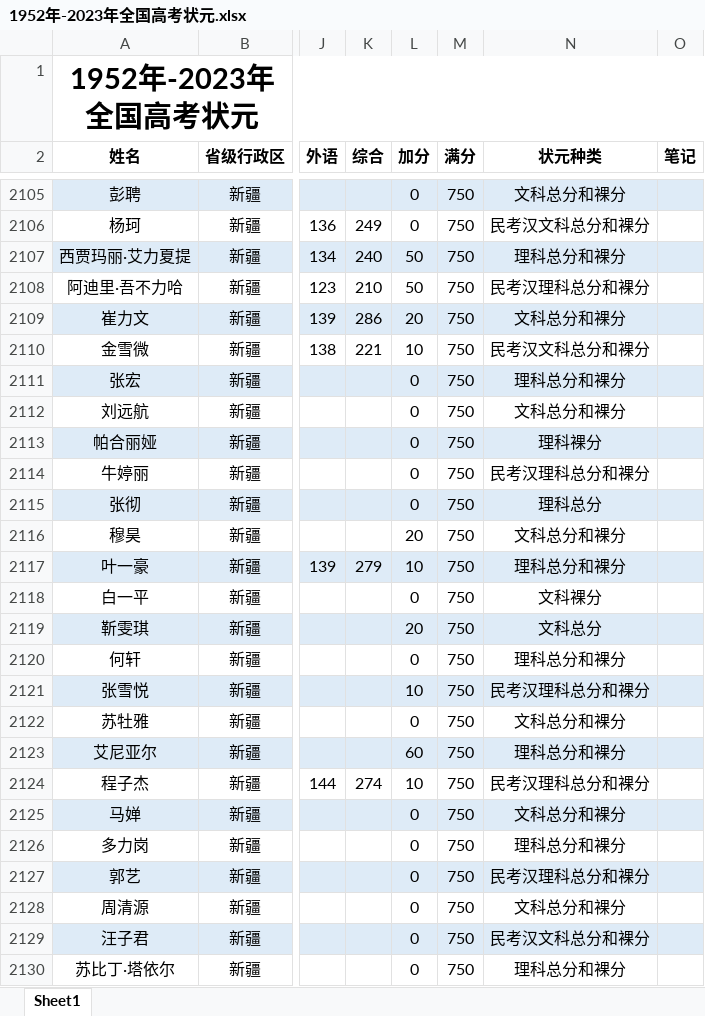
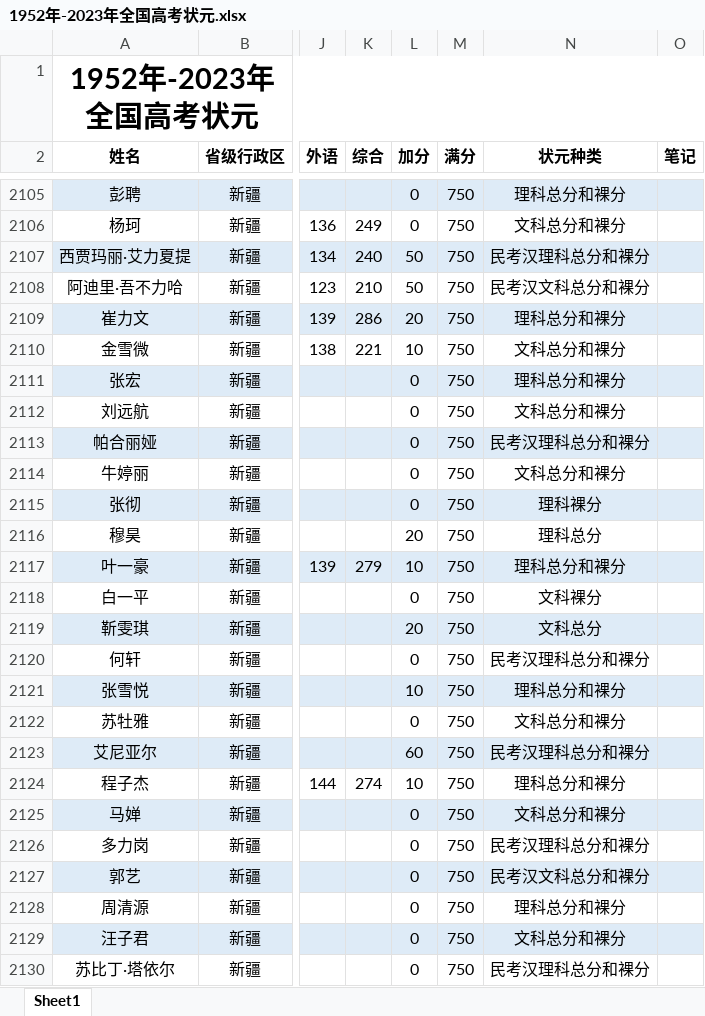
Before and after one commit to sdgedfegw/1952-2023-quanguo-gaokao-zhuangyuan, an Excel workbook: 1952年-2023年全国高考状元.xlsx, sheet Sheet1, drawn as a sheet; only a part is shown, gaps mark what is left out; values as stored, in another font and other column widths than the file's, no borders; charts and pictures not drawn; the diff covers the shown part only; the diff names each change by its address in the sheet, - before the commit and + after, or states it on an @@ line.

```diff
--- a/1952年-2023年全国高考状元.xlsx (sheet Sheet1)
+++ b/1952年-2023年全国高考状元.xlsx (sheet Sheet1)
-N2105 (状元种类): 文科总分和裸分
+N2105 (状元种类): 理科总分和裸分
-N2106 (状元种类): 民考汉文科总分和裸分
+N2106 (状元种类): 文科总分和裸分
-N2107 (状元种类): 理科总分和裸分
+N2107 (状元种类): 民考汉理科总分和裸分
-N2108 (状元种类): 民考汉理科总分和裸分
+N2108 (状元种类): 民考汉文科总分和裸分
-N2109 (状元种类): 文科总分和裸分
+N2109 (状元种类): 理科总分和裸分
-N2110 (状元种类): 民考汉文科总分和裸分
+N2110 (状元种类): 文科总分和裸分
-N2113 (状元种类): 理科裸分
+N2113 (状元种类): 民考汉理科总分和裸分
-N2114 (状元种类): 民考汉理科总分和裸分
+N2114 (状元种类): 文科总分和裸分
-N2115 (状元种类): 理科总分
+N2115 (状元种类): 理科裸分
-N2116 (状元种类): 文科总分和裸分
+N2116 (状元种类): 理科总分
-N2120 (状元种类): 理科总分和裸分
+N2120 (状元种类): 民考汉理科总分和裸分
-N2121 (状元种类): 民考汉理科总分和裸分
+N2121 (状元种类): 理科总分和裸分
-N2123 (状元种类): 理科总分和裸分
+N2123 (状元种类): 民考汉理科总分和裸分
-N2124 (状元种类): 民考汉理科总分和裸分
+N2124 (状元种类): 理科总分和裸分
-N2126 (状元种类): 理科总分和裸分
+N2126 (状元种类): 民考汉理科总分和裸分
-N2127 (状元种类): 民考汉理科总分和裸分
+N2127 (状元种类): 民考汉文科总分和裸分
-N2128 (状元种类): 文科总分和裸分
+N2128 (状元种类): 理科总分和裸分
-N2129 (状元种类): 民考汉文科总分和裸分
+N2129 (状元种类): 文科总分和裸分
-N2130 (状元种类): 理科总分和裸分
+N2130 (状元种类): 民考汉理科总分和裸分
```
Also changed, not shown: 283 edited cells elsewhere in this sheet, hidden cells.
